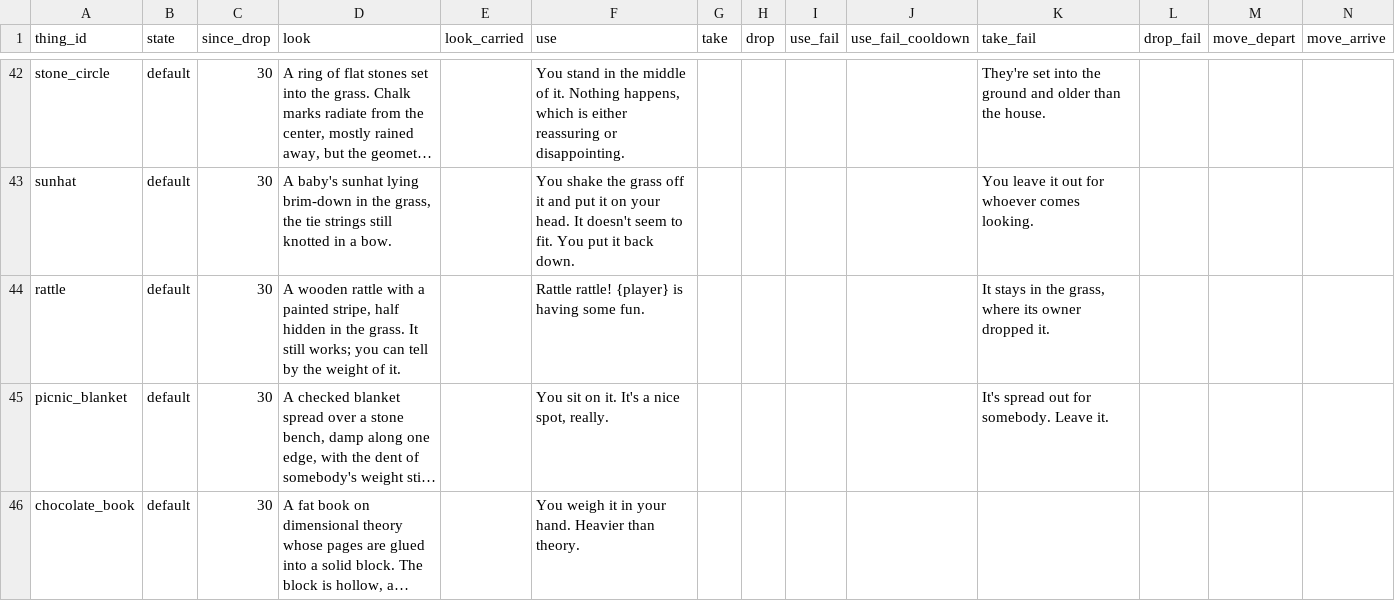
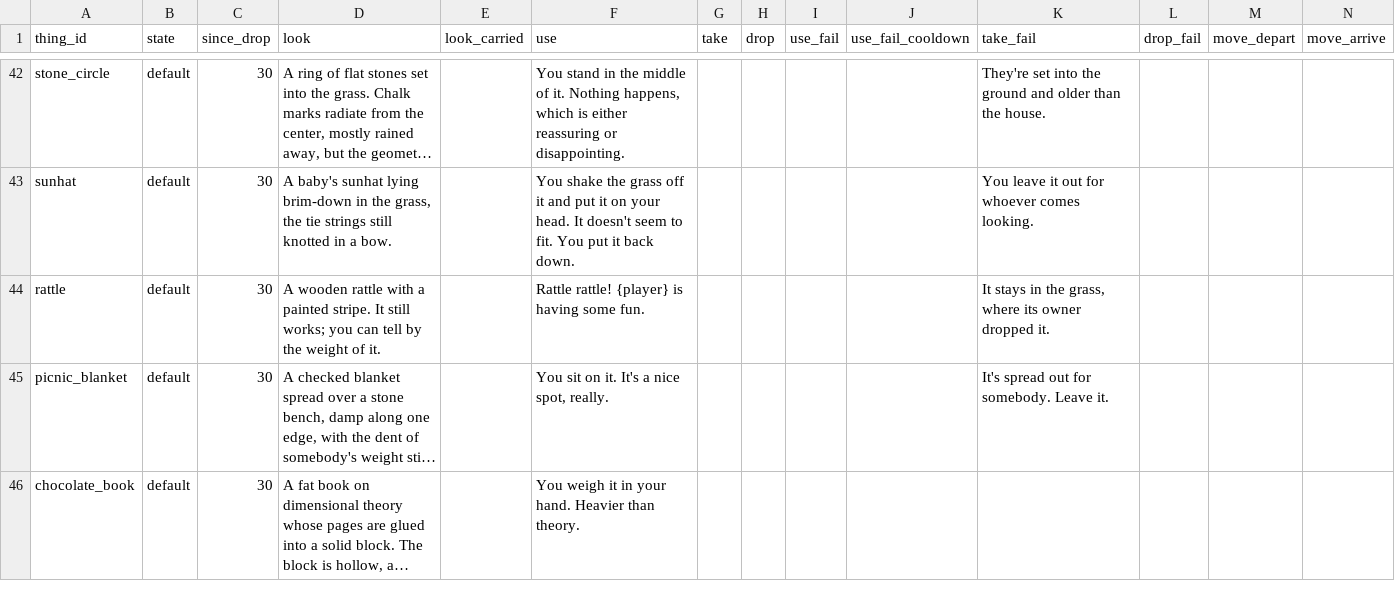
Before and after one commit to kelseybooth/halloween-in-june, a TSV file: creative content/thing_text.tsv, drawn as a sheet; only a part is shown, gaps mark what is left out; long unchanged cells end in …; the diff names each change by its address in the sheet, - before the commit and + after, or states it on an @@ line.

```diff
--- a/creative content/thing_text.tsv
+++ b/creative content/thing_text.tsv
-D44 (look): …a painted stripe, half hidden in the grass. It still…
+D44 (look): …a painted stripe. It still…
```
Also changed, not shown: creative content/achievements.tsv, 1 other file.
